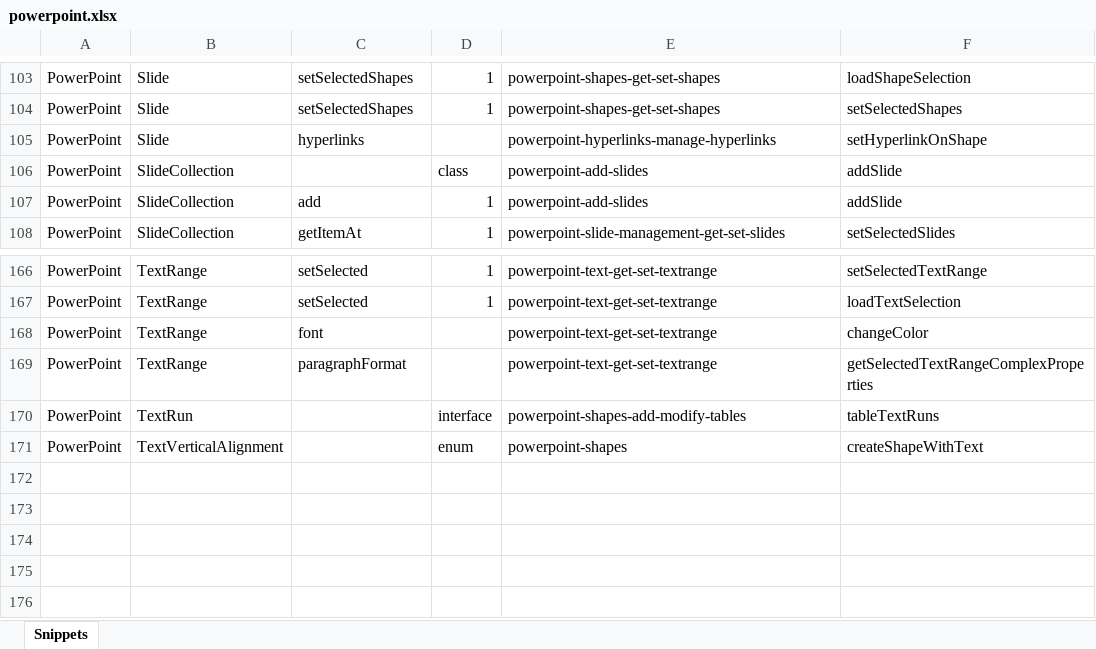
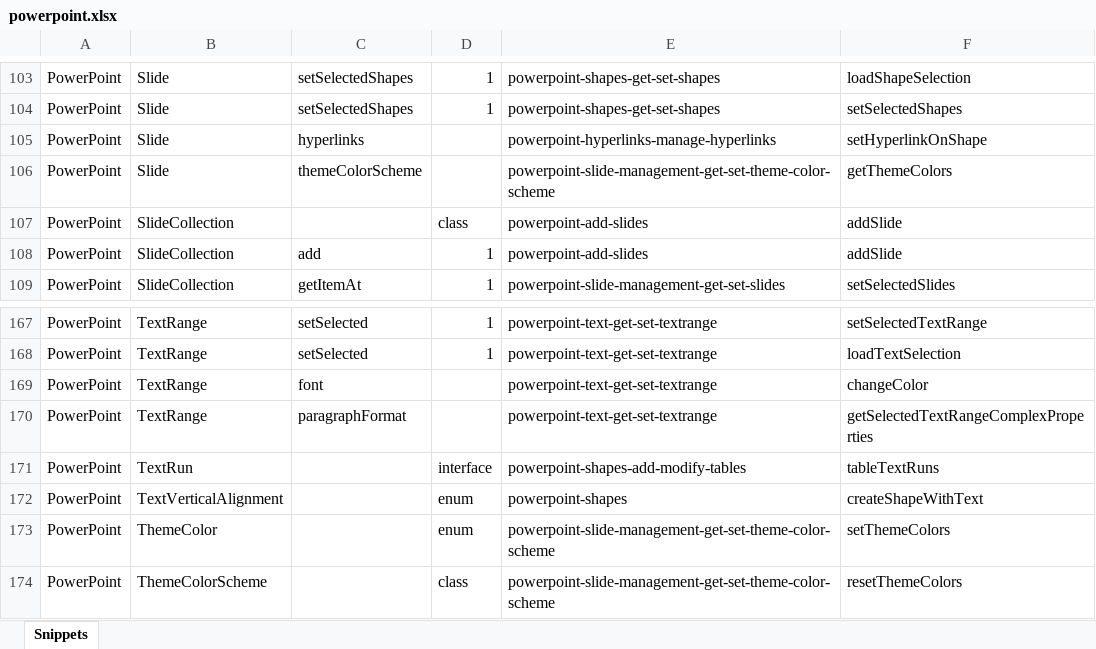
Before and after one commit to OfficeDev/office-js-snippets, an Excel workbook: snippet-extractor-metadata/powerpoint.xlsx, sheet Snippets, drawn as a sheet; only a part is shown, gaps mark what is left out; values as stored, in another font and other column widths than the file's, no borders; table styles not drawn; the diff names each change by its address in the sheet, - before the commit and + after, or states it on an @@ line.

Commit message:
[PowerPoint] (ThemeColorScheme) Add snippet (#1077)
* [PowerPoint] (ThemeColorScheme) Add snippet

* Fix failing test

```diff
--- a/snippet-extractor-metadata/powerpoint.xlsx (sheet Snippets)
+++ b/snippet-extractor-metadata/powerpoint.xlsx (sheet Snippets)
+row 106: PowerPoint | Slide | themeColorScheme |  | powerpoint-slide-management-get-set-theme-color-scheme | getThemeColors
+row 173: PowerPoint | ThemeColor |  | enum | powerpoint-slide-management-get-set-theme-color-scheme | setThemeColors
+row 174: PowerPoint | ThemeColorScheme |  | class | powerpoint-slide-management-get-set-theme-color-scheme | resetThemeColors
```
Also changed, not shown: 7 other files.
